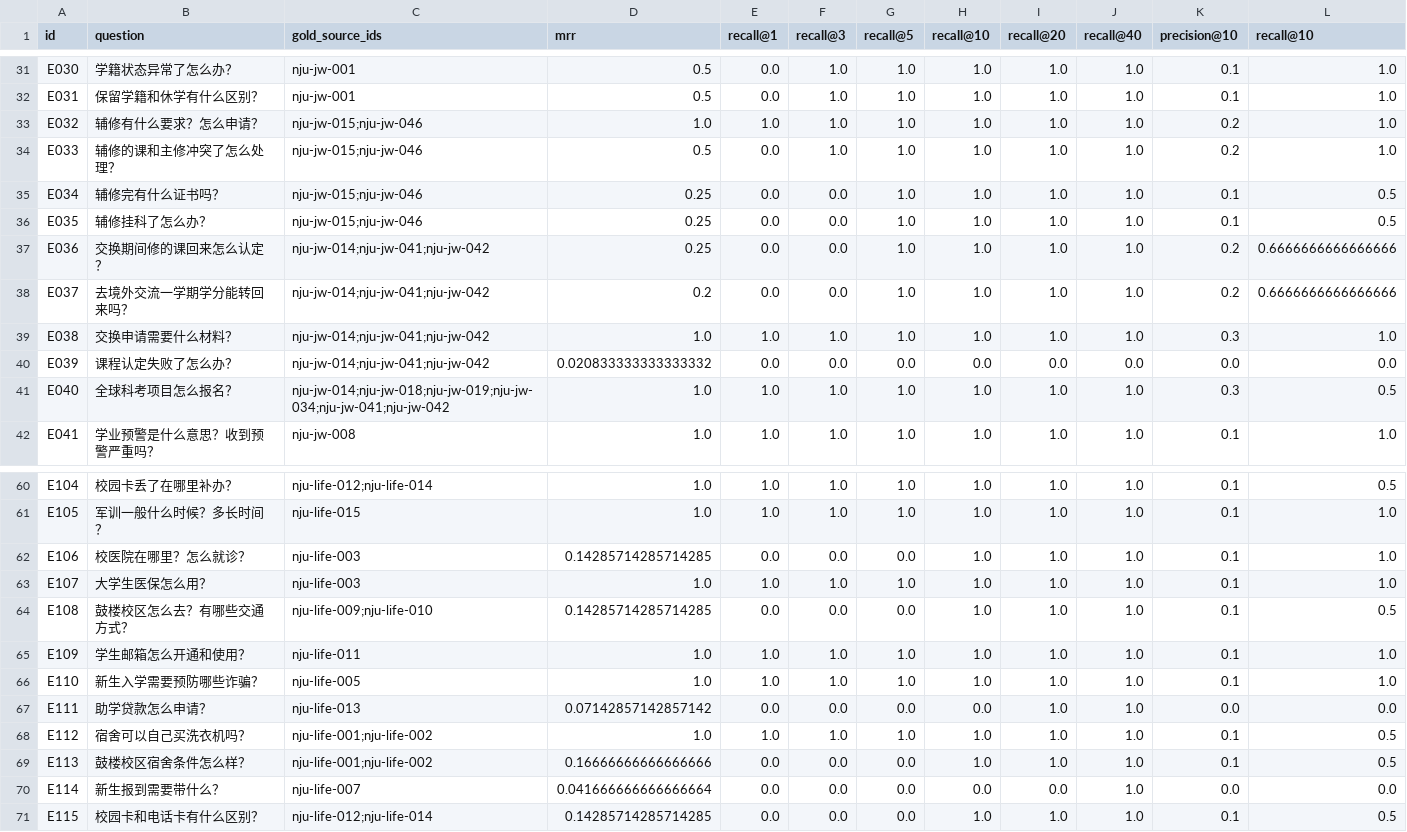
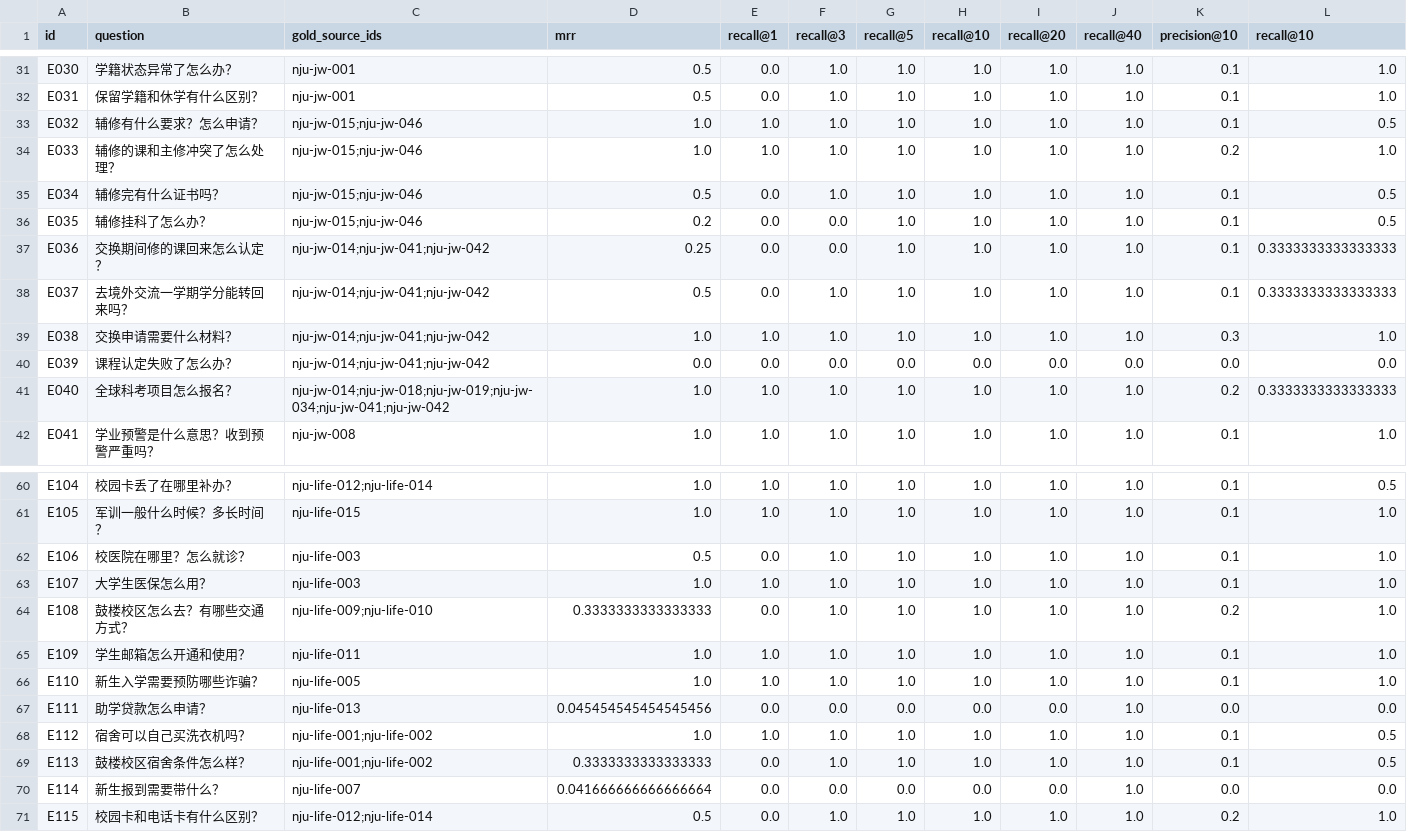
Before and after one commit to Mr-tree013/nju-rule-rag, a CSV file: data/eval/retrieval_results_baseline.csv, drawn as a sheet; only a part is shown, gaps mark what is left out; the diff covers the shown part only.

```diff
--- a/data/eval/retrieval_results_baseline.csv
+++ b/data/eval/retrieval_results_baseline.csv
@@ -32,11 +32,11 @@ E030,学籍状态异常了怎么办？,nju-jw-001,0.5,0.0,1.0,1.0,1.0,1.0,1.0,0.
 E031,保留学籍和休学有什么区别？,nju-jw-001,0.5,0.0,1.0,1.0,1.0,1.0,1.0,0.1,1.0
-E032,辅修有什么要求？怎么申请？,nju-jw-015;nju-jw-046,1.0,1.0,1.0,1.0,1.0,1.0,1.0,0.2,1.0
-E033,辅修的课和主修冲突了怎么处理？,nju-jw-015;nju-jw-046,0.5,0.0,1.0,1.0,1.0,1.0,1.0,0.2,1.0
-E034,辅修完有什么证书吗？,nju-jw-015;nju-jw-046,0.25,0.0,0.0,1.0,1.0,1.0,1.0,0.1,0.5
-E035,辅修挂科了怎么办？,nju-jw-015;nju-jw-046,0.25,0.0,0.0,1.0,1.0,1.0,1.0,0.1,0.5
-E036,交换期间修的课回来怎么认定？,nju-jw-014;nju-jw-041;nju-jw-042,0.25,0.0,0.0,1.0,1.0,1.0,1.0,0.2,0.6666666666666666
-E037,去境外交流一学期学分能转回来吗？,nju-jw-014;nju-jw-041;nju-jw-042,0.2,0.0,0.0,1.0,1.0,1.0,1.0,0.2,0.6666666666666666
+E032,辅修有什么要求？怎么申请？,nju-jw-015;nju-jw-046,1.0,1.0,1.0,1.0,1.0,1.0,1.0,0.1,0.5
+E033,辅修的课和主修冲突了怎么处理？,nju-jw-015;nju-jw-046,1.0,1.0,1.0,1.0,1.0,1.0,1.0,0.2,1.0
+E034,辅修完有什么证书吗？,nju-jw-015;nju-jw-046,0.5,0.0,1.0,1.0,1.0,1.0,1.0,0.1,0.5
+E035,辅修挂科了怎么办？,nju-jw-015;nju-jw-046,0.2,0.0,0.0,1.0,1.0,1.0,1.0,0.1,0.5
+E036,交换期间修的课回来怎么认定？,nju-jw-014;nju-jw-041;nju-jw-042,0.25,0.0,0.0,1.0,1.0,1.0,1.0,0.1,0.3333333333333333
+E037,去境外交流一学期学分能转回来吗？,nju-jw-014;nju-jw-041;nju-jw-042,0.5,0.0,1.0,1.0,1.0,1.0,1.0,0.1,0.3333333333333333
 E038,交换申请需要什么材料？,nju-jw-014;nju-jw-041;nju-jw-042,1.0,1.0,1.0,1.0,1.0,1.0,1.0,0.3,1.0
-E039,课程认定失败了怎么办？,nju-jw-014;nju-jw-041;nju-jw-042,0.020833333333333332,0.0,0.0,0.0,0.0,0.0,0.0,0.0,0.0
-E040,全球科考项目怎么报名？,nju-jw-014;nju-jw-018;nju-jw-019;nju-jw-034;nju-jw-041;nju-jw-042,1.0,1.0,1.0,1.0,1.0,1.0,1.0,0.3,0.5
+E039,课程认定失败了怎么办？,nju-jw-014;nju-jw-041;nju-jw-042,0.0,0.0,0.0,0.0,0.0,0.0,0.0,0.0,0.0
+E040,全球科考项目怎么报名？,nju-jw-014;nju-jw-018;nju-jw-019;nju-jw-034;nju-jw-041;nju-jw-042,1.0,1.0,1.0,1.0,1.0,1.0,1.0,0.2,0.3333333333333333
 E041,学业预警是什么意思？收到预警严重吗？,nju-jw-008,1.0,1.0,1.0,1.0,1.0,1.0,1.0,0.1,1.0
@@ -61,11 +61,11 @@ E104,校园卡丢了在哪里补办？,nju-life-012;nju-life-014,1.0,1.0,1.0,1.0
 E105,军训一般什么时候？多长时间？,nju-life-015,1.0,1.0,1.0,1.0,1.0,1.0,1.0,0.1,1.0
-E106,校医院在哪里？怎么就诊？,nju-life-003,0.14285714285714285,0.0,0.0,0.0,1.0,1.0,1.0,0.1,1.0
+E106,校医院在哪里？怎么就诊？,nju-life-003,0.5,0.0,1.0,1.0,1.0,1.0,1.0,0.1,1.0
 E107,大学生医保怎么用？,nju-life-003,1.0,1.0,1.0,1.0,1.0,1.0,1.0,0.1,1.0
-E108,鼓楼校区怎么去？有哪些交通方式？,nju-life-009;nju-life-010,0.14285714285714285,0.0,0.0,0.0,1.0,1.0,1.0,0.1,0.5
+E108,鼓楼校区怎么去？有哪些交通方式？,nju-life-009;nju-life-010,0.3333333333333333,0.0,1.0,1.0,1.0,1.0,1.0,0.2,1.0
 E109,学生邮箱怎么开通和使用？,nju-life-011,1.0,1.0,1.0,1.0,1.0,1.0,1.0,0.1,1.0
 E110,新生入学需要预防哪些诈骗？,nju-life-005,1.0,1.0,1.0,1.0,1.0,1.0,1.0,0.1,1.0
-E111,助学贷款怎么申请？,nju-life-013,0.07142857142857142,0.0,0.0,0.0,0.0,1.0,1.0,0.0,0.0
+E111,助学贷款怎么申请？,nju-life-013,0.045454545454545456,0.0,0.0,0.0,0.0,0.0,1.0,0.0,0.0
 E112,宿舍可以自己买洗衣机吗？,nju-life-001;nju-life-002,1.0,1.0,1.0,1.0,1.0,1.0,1.0,0.1,0.5
-E113,鼓楼校区宿舍条件怎么样？,nju-life-001;nju-life-002,0.16666666666666666,0.0,0.0,0.0,1.0,1.0,1.0,0.1,0.5
+E113,鼓楼校区宿舍条件怎么样？,nju-life-001;nju-life-002,0.3333333333333333,0.0,1.0,1.0,1.0,1.0,1.0,0.1,0.5
 E114,新生报到需要带什么？,nju-life-007,0.041666666666666664,0.0,0.0,0.0,0.0,0.0,1.0,0.0,0.0
-E115,校园卡和电话卡有什么区别？,nju-life-012;nju-life-014,0.14285714285714285,0.0,0.0,0.0,1.0,1.0,1.0,0.1,0.5
+E115,校园卡和电话卡有什么区别？,nju-life-012;nju-life-014,0.5,0.0,1.0,1.0,1.0,1.0,1.0,0.2,1.0
```
Also changed, not shown: 32 edited cells elsewhere in this file, 11 other files.
